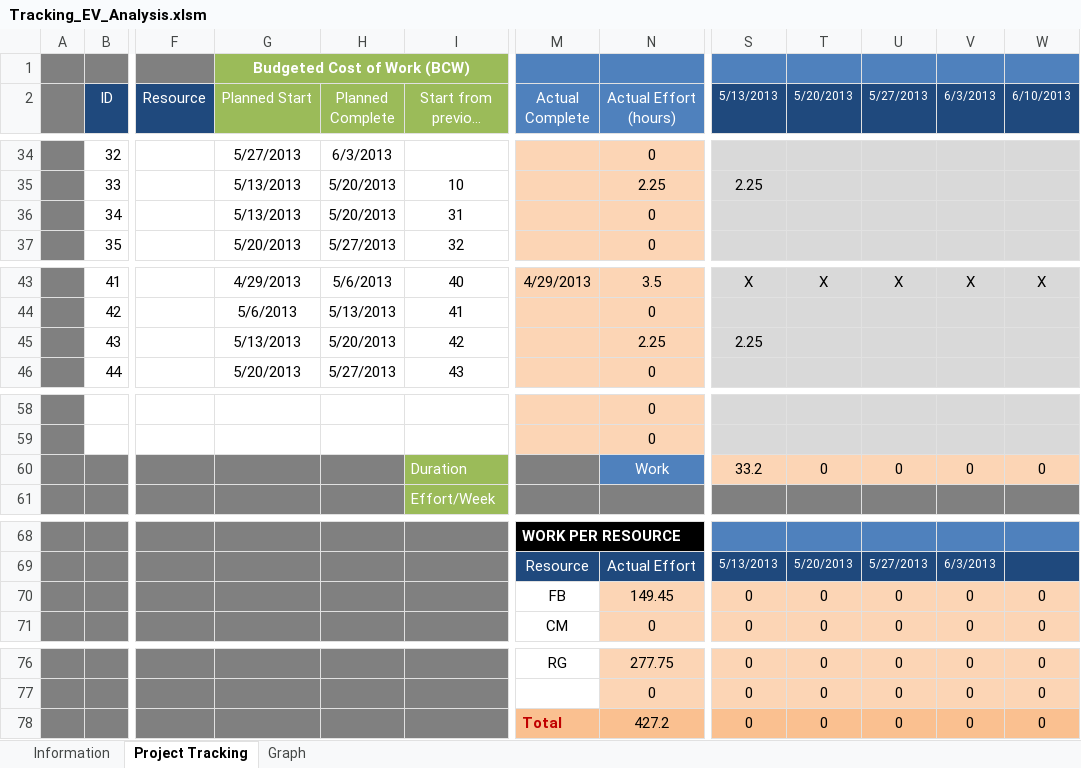
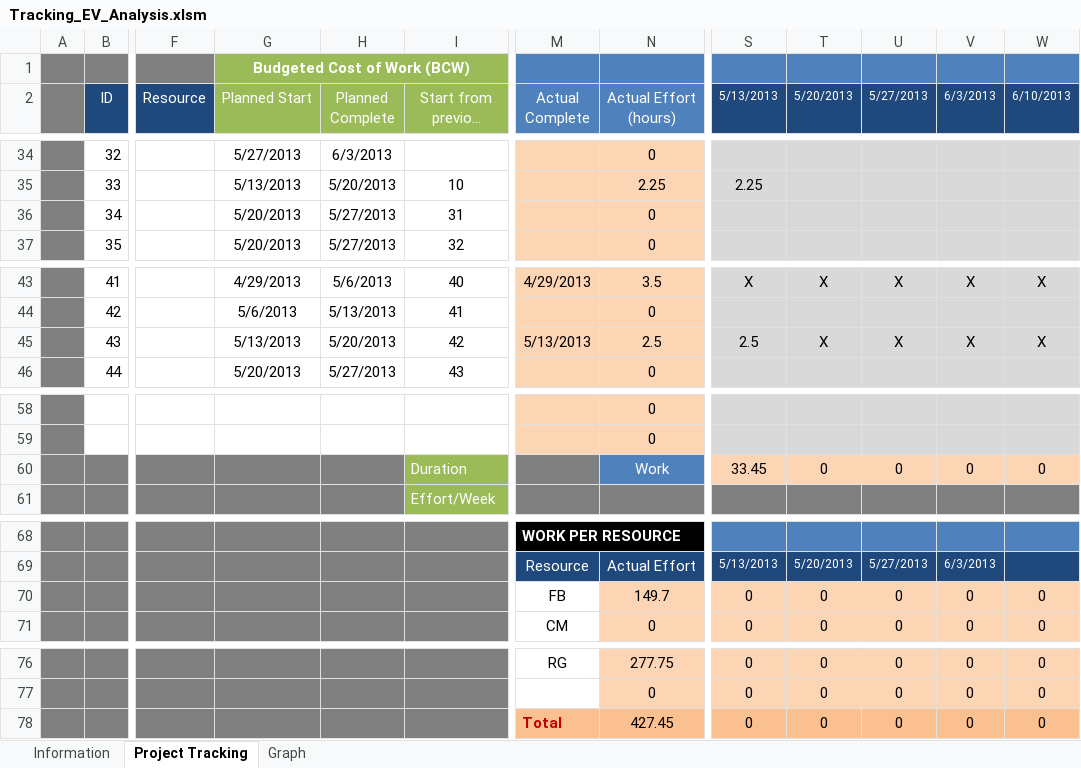
Before and after one commit to jmgirao/projetosoftware1213, an Excel workbook: Docs/Project Management/Tracking_EV_Analysis.xlsm, sheet Project Tracking, drawn as a sheet; only a part is shown, gaps mark what is left out; long unchanged cells end in …; values as stored, in another font and other column widths than the file's, no borders; conditional formats not drawn; the diff names each change by its address in the sheet, - before the commit and + after, or states it on an @@ line.

```diff
--- a/Docs/Project Management/Tracking_EV_Analysis.xlsm (sheet Project Tracking)
+++ b/Docs/Project Management/Tracking_EV_Analysis.xlsm (sheet Project Tracking)
-G36 (Planned Start): 5/13/2013
+G36 (Planned Start): 5/20/2013
-H36 (Planned Complete): 5/20/2013
+H36 (Planned Complete): 5/27/2013
-M45 (Actual Complete): (empty)
+M45 (Actual Complete): 5/13/2013
-N45 (Actual Effort (hours)): 2.25
+N45 (Actual Effort (hours)): 2.5
-S45 (5/13/2013): 2.25
+S45 (5/13/2013): 2.5
-T45 (5/20/2013): (empty)
+T45 (5/20/2013): X
-U45 (5/27/2013): (empty)
+U45 (5/27/2013): X
-V45 (6/3/2013): (empty)
+V45 (6/3/2013): X
-W45 (6/10/2013): (empty)
+W45 (6/10/2013): X
-S60 (5/13/2013): 33.2
+S60 (5/13/2013): 33.45
-N70 (Actual Effort (hours)): 149.45
+N70 (Actual Effort (hours)): 149.7
-N78 (Actual Effort (hours)): 427.2
+N78 (Actual Effort (hours)): 427.45
```
Also changed, not shown: charts or pictures, 2 other files.
